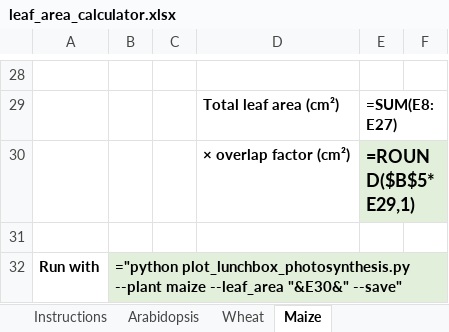
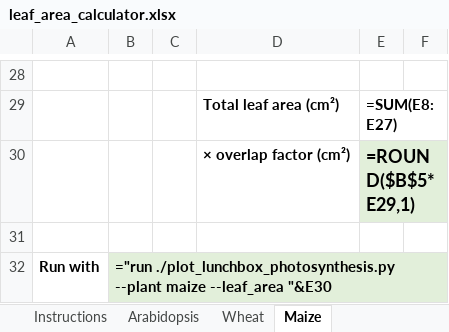
Before and after one commit to mdekauwe/lunchbox_photosynthesis, an Excel workbook: leaf_area_calculator.xlsx, sheet Maize, drawn as a sheet; only a part is shown, gaps mark what is left out; values as stored, in another font and other column widths than the file's, no borders; formulas without a stored value are shown as written; the diff names each change by its address in the sheet, - before the commit and + after, or states it on an @@ line.

Commit message:
Leaf area calculator: give the run line students use in the console

```diff
--- a/leaf_area_calculator.xlsx (sheet Maize)
+++ b/leaf_area_calculator.xlsx (sheet Maize)
-B32: ="python plot_lunchbox_photosynthesis.py --plant maize --leaf_area "&E30&" --save"
+B32: ="run ./plot_lunchbox_photosynthesis.py --plant maize --leaf_area "&E30
```
Also changed, not shown: sheet Instructions, sheet Wheat, sheet Arabidopsis.
